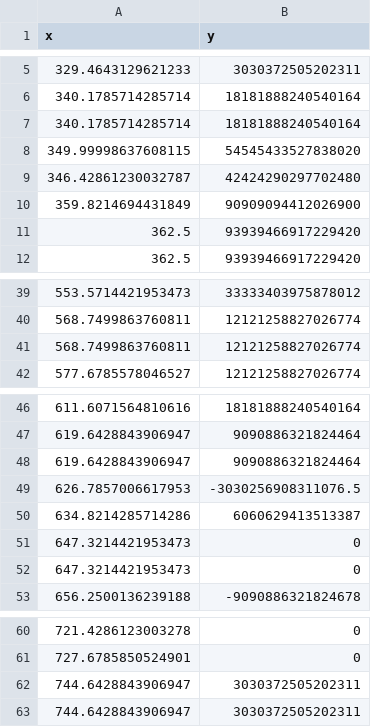
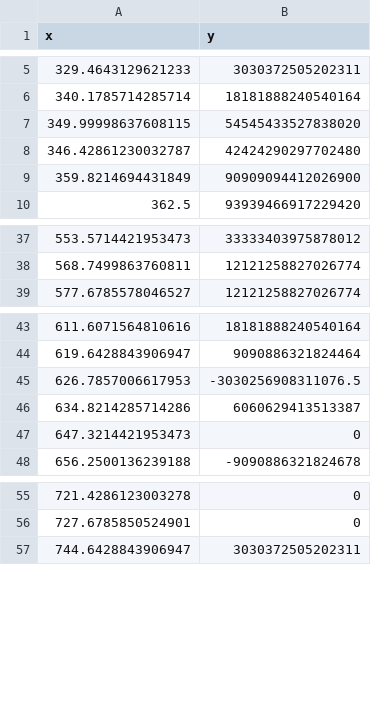
Before and after one commit to KulaginVladimir/FESTIM-SurfaceKinetics-Validation, a CSV file: D_WO/reference_data/050OML_exp.csv, drawn as a sheet; only a part is shown, gaps mark what is left out.

```diff
--- a/D_WO/reference_data/050OML_exp.csv
+++ b/D_WO/reference_data/050OML_exp.csv
@@ -6,3 +6,2 @@ x, y
 340.1785714285714, 18181888240540164
-340.1785714285714, 18181888240540164
 349.99998637608115, 54545433527838020
@@ -10,3 +9,2 @@ x, y
 359.8214694431849, 90909094412026900
-362.5, 93939466917229420
 362.5, 93939466917229420
@@ -40,3 +38,2 @@ x, y
 568.7499863760811, 12121258827026774
-568.7499863760811, 12121258827026774
 577.6785578046527, 12121258827026774
@@ -47,6 +44,4 @@ x, y
 619.6428843906947, 9090886321824464
-619.6428843906947, 9090886321824464
 626.7857006617953, -3030256908311076.5
 634.8214285714286, 6060629413513387
-647.3214421953473, 0
 647.3214421953473, 0
@@ -61,3 +56,2 @@ x, y
 727.6785850524901, 0
-744.6428843906947, 3030372505202311
 744.6428843906947, 3030372505202311
```
Also changed, not shown: D_WO/reference_data/075OML_exp.csv, D_WO/reference_data/clean_exp.csv, 2 other files.
